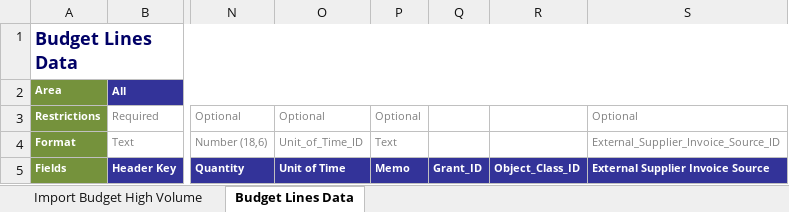
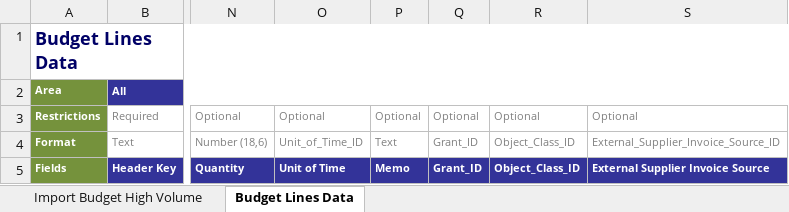
Before and after one commit to CU-CommunityApps/cu-kfs, an Excel workbook: src/main/resources/edu/cornell/kfs/cemi/module/cg/batch/Import_Budget.xlsx, sheet Budget Lines Data, drawn as a sheet; only a part is shown, gaps mark what is left out; values as stored, in another font and other column widths than the file's, no borders; the diff names each change by its address in the sheet, - before the commit and + after, or states it on an @@ line.

Commit message:
KFSPTS-38604: Update Import Budget template workbook.

```diff
--- a/src/main/resources/edu/cornell/kfs/cemi/module/cg/batch/Import_Budget.xlsx (sheet Budget Lines Data)
+++ b/src/main/resources/edu/cornell/kfs/cemi/module/cg/batch/Import_Budget.xlsx (sheet Budget Lines Data)
-Q3: (empty)
+Q3: Optional
-R3: (empty)
+R3: Optional
-Q4: (empty)
+Q4: Grant_ID
-R4: (empty)
+R4: Object_Class_ID
```
